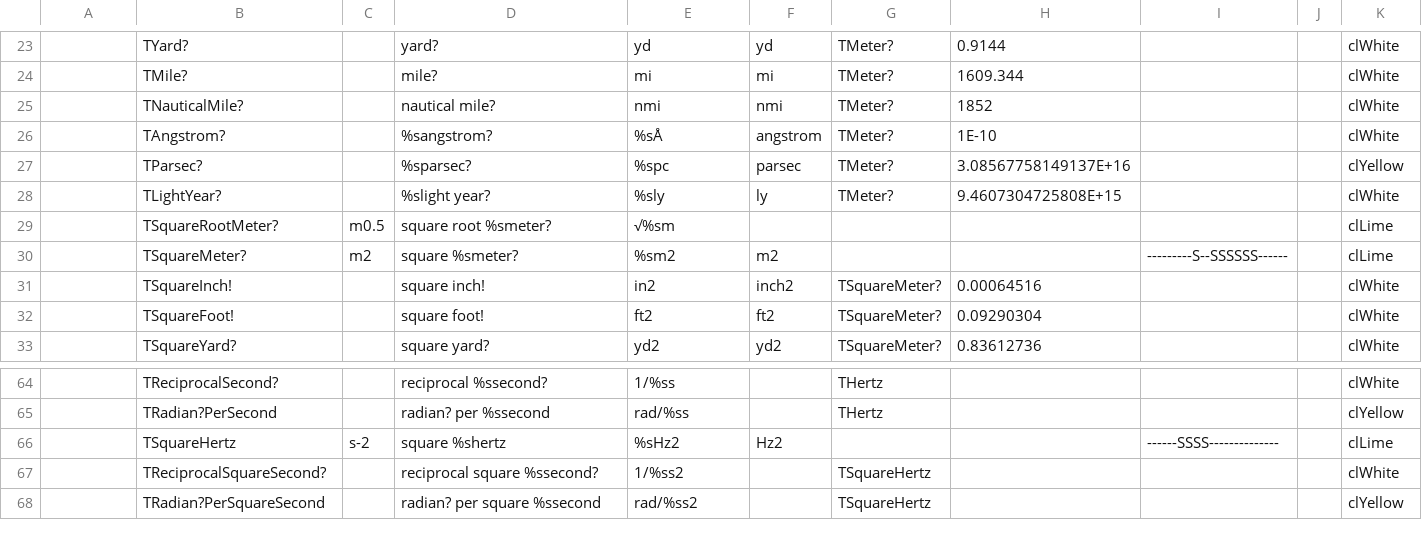
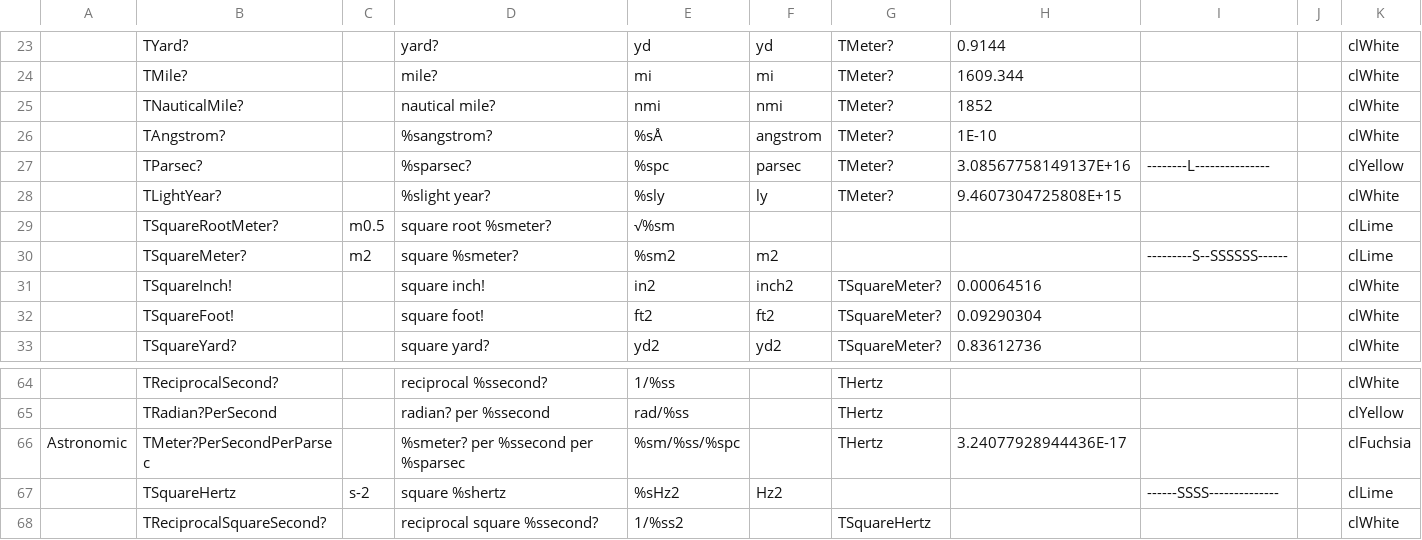
Before and after one commit to melchiorrecaruso/adimRT, a CSV file: skeleton.csv, drawn as a sheet; only a part is shown, gaps mark what is left out; the shorter side is filled out with more unchanged rows.

Commit message:
Adding TMeterPerSecondPerParsec

```diff
--- a/skeleton.csv
+++ b/skeleton.csv
@@ -26,3 +26,3 @@
 ;TAngstrom?;;%sangstrom?;%sÅ;angstrom;TMeter?;1E-10;;;clWhite
-;TParsec?;;%sparsec?;%spc;parsec;TMeter?;3.08567758149137E+16;;;clYellow
+;TParsec?;;%sparsec?;%spc;parsec;TMeter?;3.08567758149137E+16;--------L---------------;;clYellow
 ;TLightYear?;;%slight year?;%sly;ly;TMeter?;9.4607304725808E+15;;;clWhite
@@ -65,2 +65,3 @@
 ;TRadian?PerSecond;;radian? per %ssecond;rad/%ss;;THertz;;;;clYellow
+Astronomic;TMeter?PerSecondPerParsec;;%smeter? per %ssecond per %sparsec;%sm/%ss/%spc;;THertz;3.24077928944436E-17;;;clFuchsia
 ;TSquareHertz;s-2;square %shertz;%sHz2;Hz2;;;------SSSS--------------;;clLime
```
Also changed, not shown: 3 other files.
